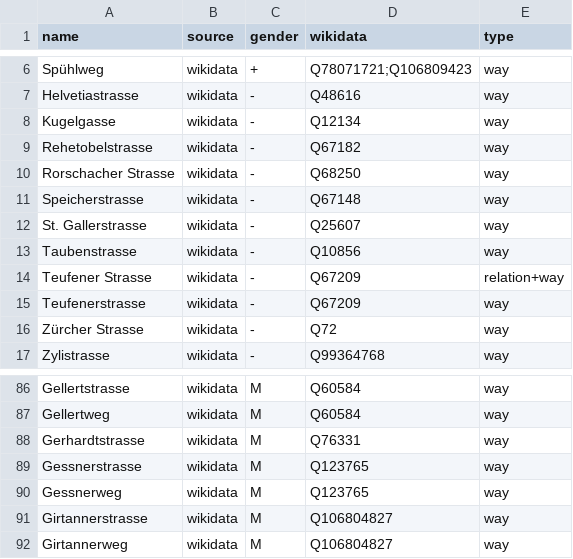
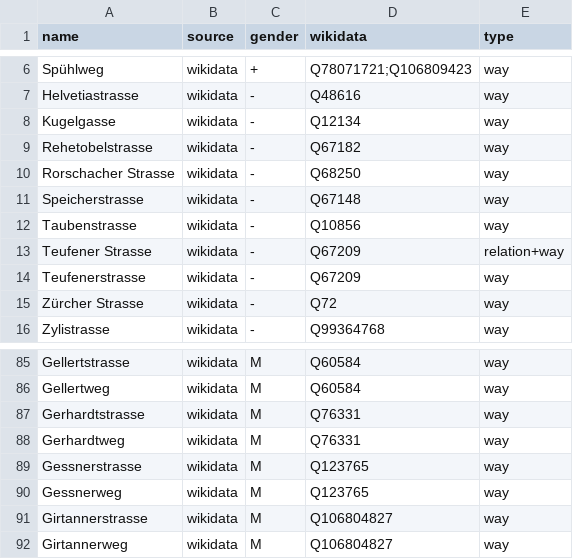
Before and after one commit to EqualStreetNames/equalstreetnames-stgallen, a CSV file: data/gender.csv, drawn as a sheet; only a part is shown, gaps mark what is left out.

```diff
--- a/data/gender.csv
+++ b/data/gender.csv
@@ -11,3 +11,2 @@ Rehetobelstrasse,wikidata,-,Q67182,way
 Speicherstrasse,wikidata,-,Q67148,way
-"St. Gallerstrasse",wikidata,-,Q25607,way
 Taubenstrasse,wikidata,-,Q10856,way
@@ -88,2 +87,3 @@ Gellertweg,wikidata,M,Q60584,way
 Gerhardtstrasse,wikidata,M,Q76331,way
+Gerhardtweg,wikidata,M,Q76331,way
 Gessnerstrasse,wikidata,M,Q123765,way
```
Also changed, not shown: data/other.csv, 2 other files.
